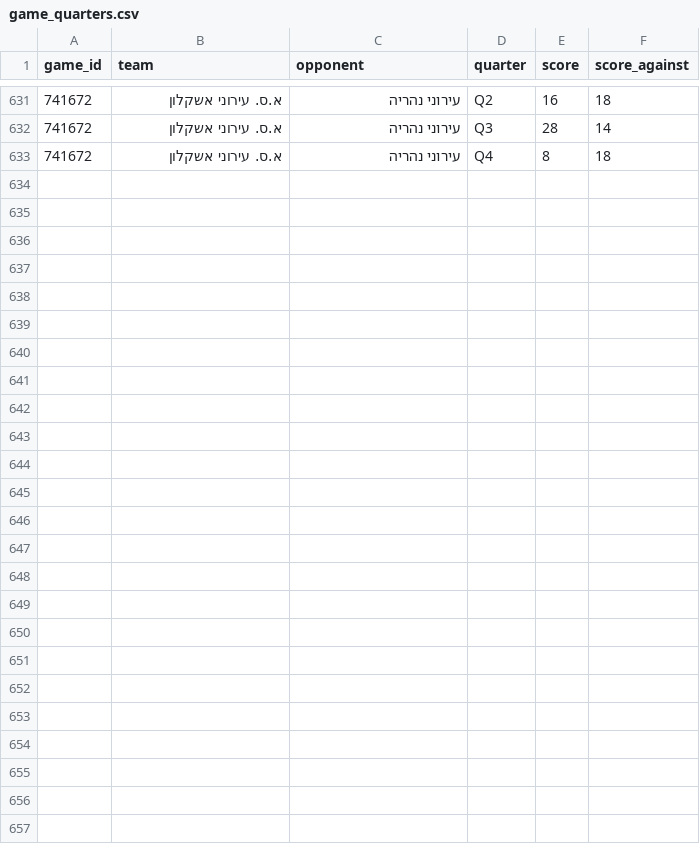
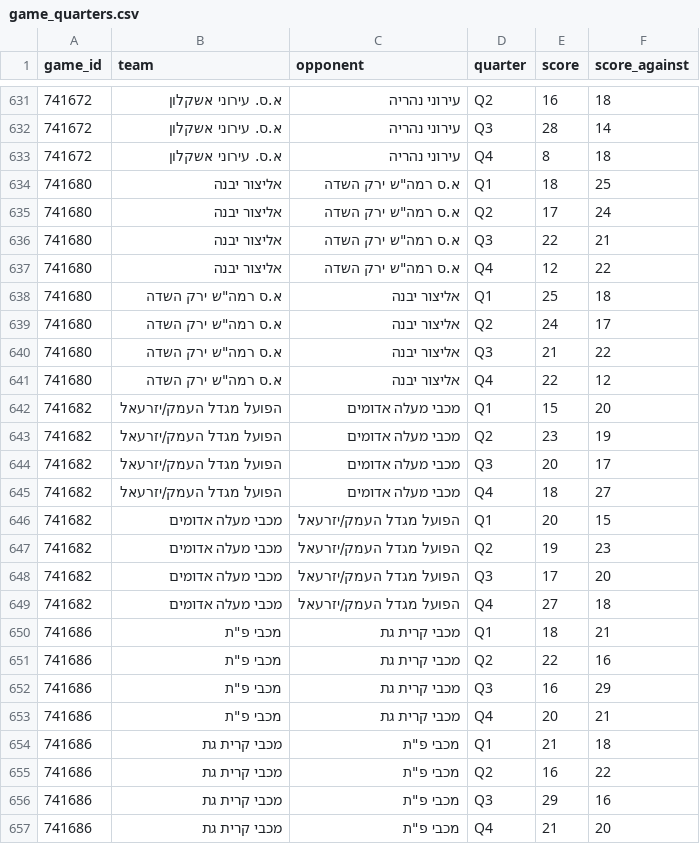
Before and after one commit to navonn3/leumit_db, a CSV file: data/leumit/leumit_games/game_quarters.csv, drawn as a sheet; only a part is shown, gaps mark what is left out.

```diff
--- a/data/leumit/leumit_games/game_quarters.csv
+++ b/data/leumit/leumit_games/game_quarters.csv
@@ -633 +633,25 @@
 741672,א.ס. עירוני אשקלון,עירוני נהריה,Q4,8,18
+741680,אליצור יבנה,"א.ס רמה""ש ירק השדה",Q1,18,25
+741680,אליצור יבנה,"א.ס רמה""ש ירק השדה",Q2,17,24
+741680,אליצור יבנה,"א.ס רמה""ש ירק השדה",Q3,22,21
+741680,אליצור יבנה,"א.ס רמה""ש ירק השדה",Q4,12,22
+741680,"א.ס רמה""ש ירק השדה",אליצור יבנה,Q1,25,18
+741680,"א.ס רמה""ש ירק השדה",אליצור יבנה,Q2,24,17
+741680,"א.ס רמה""ש ירק השדה",אליצור יבנה,Q3,21,22
+741680,"א.ס רמה""ש ירק השדה",אליצור יבנה,Q4,22,12
+741682,הפועל מגדל העמק/יזרעאל,מכבי מעלה אדומים,Q1,15,20
+741682,הפועל מגדל העמק/יזרעאל,מכבי מעלה אדומים,Q2,23,19
+741682,הפועל מגדל העמק/יזרעאל,מכבי מעלה אדומים,Q3,20,17
+741682,הפועל מגדל העמק/יזרעאל,מכבי מעלה אדומים,Q4,18,27
+741682,מכבי מעלה אדומים,הפועל מגדל העמק/יזרעאל,Q1,20,15
+741682,מכבי מעלה אדומים,הפועל מגדל העמק/יזרעאל,Q2,19,23
+741682,מכבי מעלה אדומים,הפועל מגדל העמק/יזרעאל,Q3,17,20
+741682,מכבי מעלה אדומים,הפועל מגדל העמק/יזרעאל,Q4,27,18
+741686,"מכבי פ""ת",מכבי קרית גת,Q1,18,21
+741686,"מכבי פ""ת",מכבי קרית גת,Q2,22,16
+741686,"מכבי פ""ת",מכבי קרית גת,Q3,16,29
+741686,"מכבי פ""ת",מכבי קרית גת,Q4,20,21
+741686,מכבי קרית גת,"מכבי פ""ת",Q1,21,18
+741686,מכבי קרית גת,"מכבי פ""ת",Q2,16,22
+741686,מכבי קרית גת,"מכבי פ""ת",Q3,29,16
+741686,מכבי קרית גת,"מכבי פ""ת",Q4,21,20
```
Also changed, not shown: data/leumit/leumit_games/game_team_stats.csv, data/leumit/leumit_games/games_schedule.csv, 7 other files.
